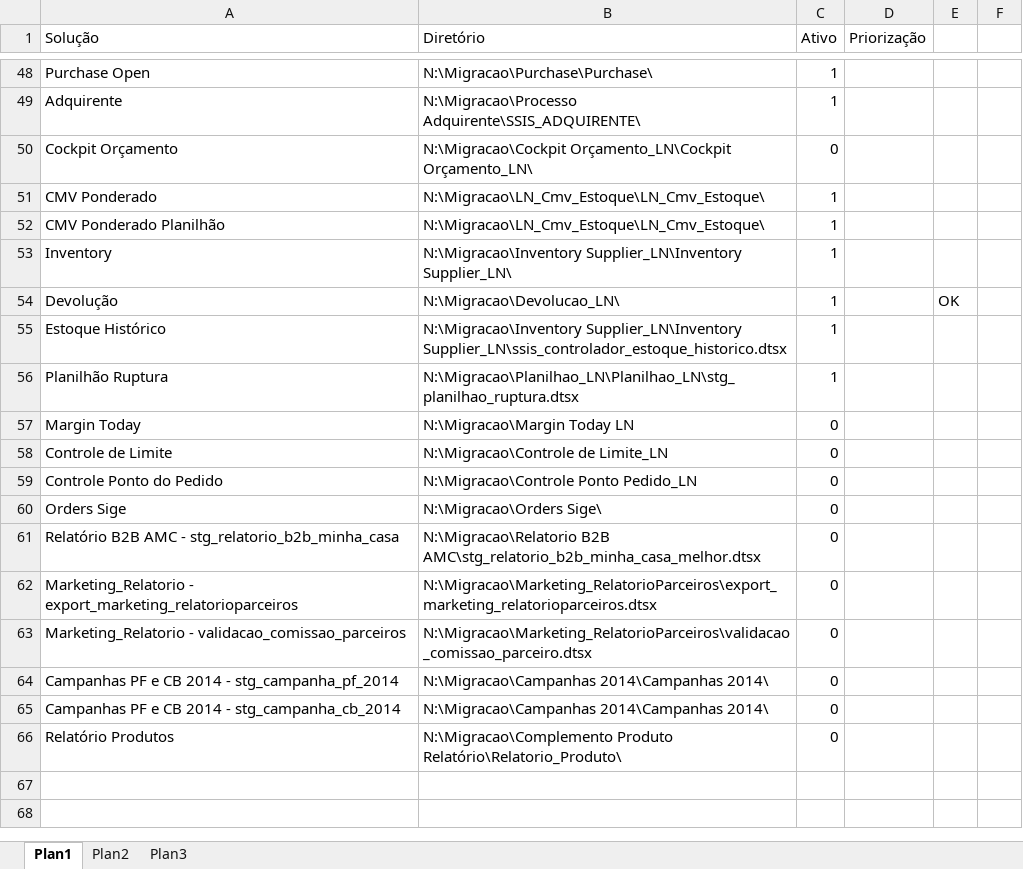
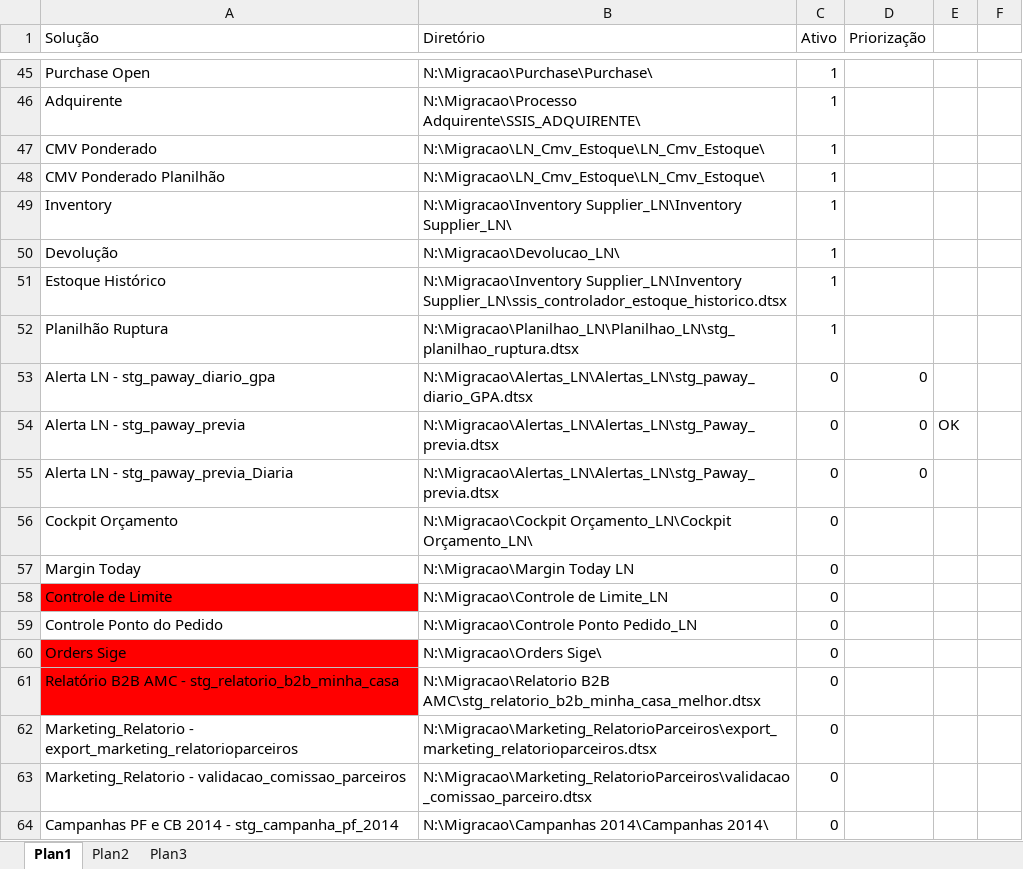
Before and after one commit to patricknaka/Nova, an Excel workbook: Documentação/Processos MIS - Migração.xlsx, sheet Plan1, drawn as a sheet; only a part is shown, gaps mark what is left out; the shorter side is filled out with more unchanged rows; values as stored, in another font and other column widths than the file's, no borders; addresses are those after the commit; the diff covers the shown part only; the diff names each change by its address in the sheet, - before the commit and + after, or states it on an @@ line.

```diff
--- a/Documentação/Processos MIS - Migração.xlsx (sheet Plan1)
+++ b/Documentação/Processos MIS - Migração.xlsx (sheet Plan1)
-E50: OK
+E50: (empty)
@@ row 2 moved to row 53: Alerta LN - stg_paway_diario_gpa @@
+row 54: Alerta LN - stg_paway_previa | N:\Migracao\Alertas_LN\Alertas_LN\stg_Paway_previa.dtsx | 0 | 0 | OK
@@ row 4 moved to row 55: Alerta LN - stg_paway_previa_Diaria @@
@@ row 50 moved to row 56: Cockpit Orçamento @@
-A58 fill: none
+A58 fill: #FF0000
-A60:A61 fill: none
+A60:A61 fill: #FF0000
```
Also changed, not shown: 1 removed row, 67 edited cells and merged cells elsewhere in this sheet, Documentação/Planilhas/Orders_Web_Relacionamentos.xlsx, 3 other files.
